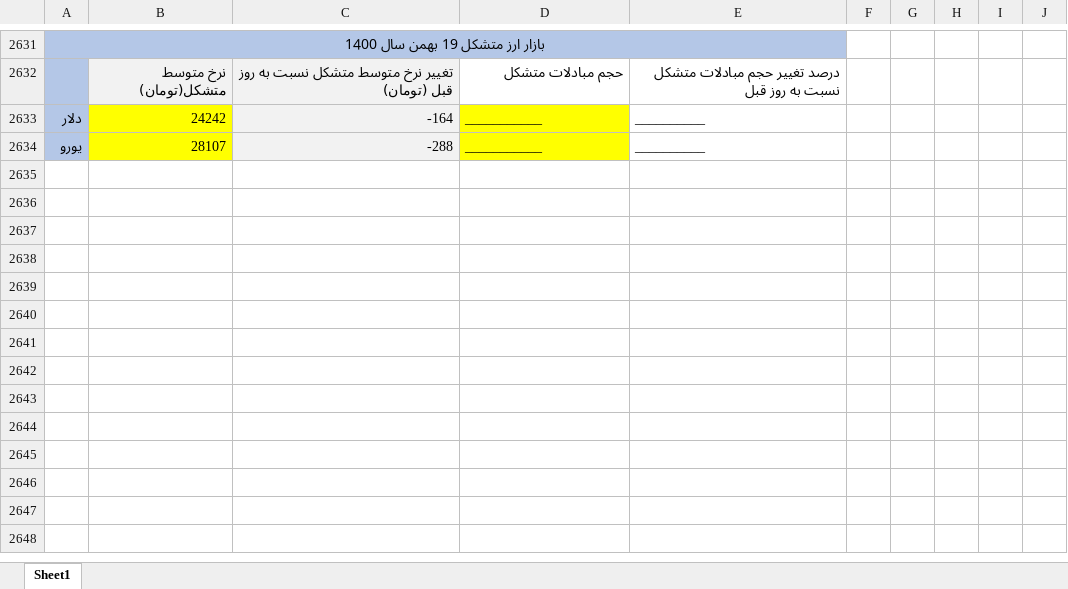
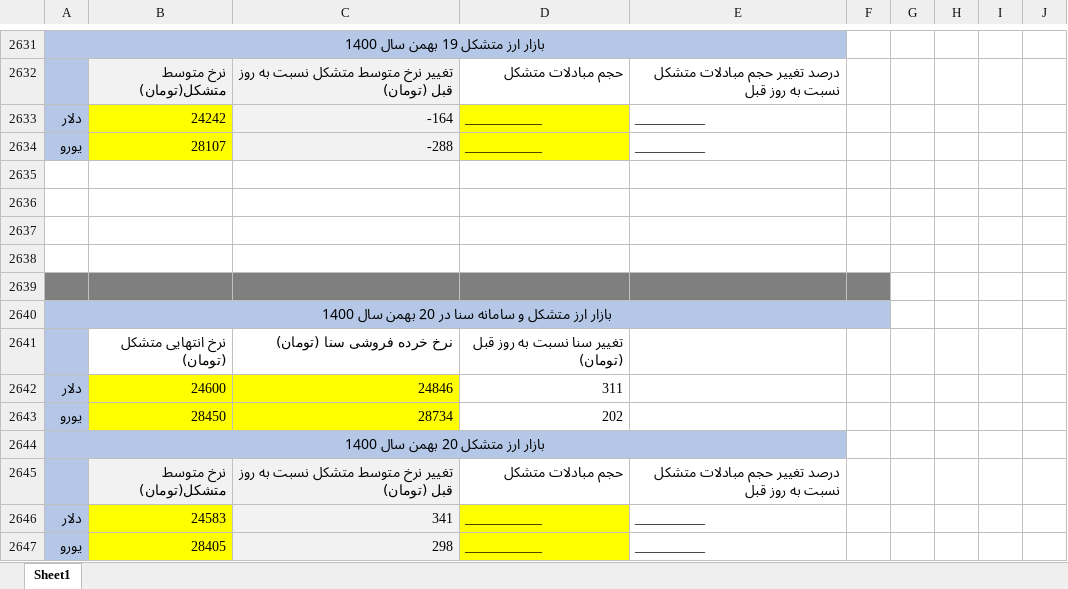
Before and after one commit to moeinmir/dendataset, an Excel workbook: format.xlsx, sheet Sheet1, drawn as a sheet; only a part is shown, gaps mark what is left out; values as stored, in another font and other column widths than the file's, no borders; the diff names each change by its address in the sheet, - before the commit and + after, or states it on an @@ line.

```diff
--- a/format.xlsx (sheet Sheet1)
+++ b/format.xlsx (sheet Sheet1)
+row 2635: (empty)
+row 2636: (empty)
+row 2637: (empty)
+row 2638: (empty)
+row 2639: (empty)
+row 2640: بازار ارز متشکل و سامانه سنا در 20 بهمن سال 1400
+row 2641:  | نرخ انتهایی متشکل (تومان) | نرخ خرده فروشی سنا (تومان) | تغییر سنا نسبت به روز قبل (تومان)
+row 2642: دلار | 24600 | 24846 | 311
+row 2643: یورو | 28450 | 28734 | 202
+row 2644: بازار ارز متشکل 20 بهمن سال 1400
+row 2645:  | نرخ متوسط متشکل(تومان) | تغییر نرخ متوسط متشکل نسبت به روز قبل (تومان) | حجم مبادلات متشکل | درصد تغییر حجم مبادلات متشکل نسبت به روز قبل
+row 2646: دلار | 24583 | 341 | ___________ | __________
+row 2647: یورو | 28405 | 298 | ___________ | __________
```
Also changed, not shown: data.xlsx.
